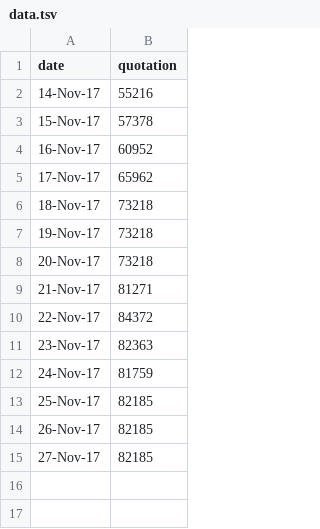
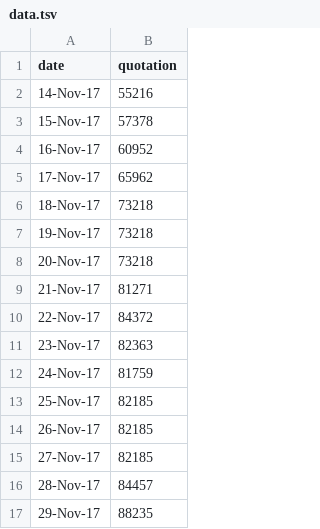
Before and after one commit to CodeKommissar/black_market_dollar_visualization, a TSV file: public/data/data.tsv, drawn as a sheet; the diff names each change by its address in the sheet, - before the commit and + after, or states it on an @@ line.

Commit message:
Manually modify data

```diff
--- a/public/data/data.tsv
+++ b/public/data/data.tsv
+row 16: 28-Nov-17 | 84457
+row 17: 29-Nov-17 | 88235
```
